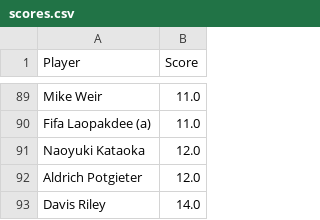
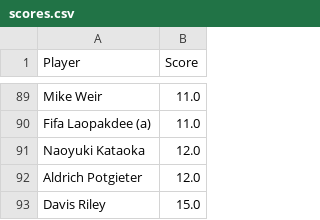
Before and after one commit to jaredbuck1994/Masters, a CSV file: scores.csv, drawn as a sheet; only a part is shown, gaps mark what is left out; the diff covers the shown part only.

Commit message:
update scores 2026-04-10 11:08:14

```diff
--- a/scores.csv
+++ b/scores.csv
@@ -92,2 +92,2 @@ Naoyuki Kataoka,12.0
 Aldrich Potgieter,12.0
-Davis Riley,14.0
+Davis Riley,15.0
```
Also changed, not shown: 2 added rows, 2 removed rows and 1 edited cell elsewhere in this file.
